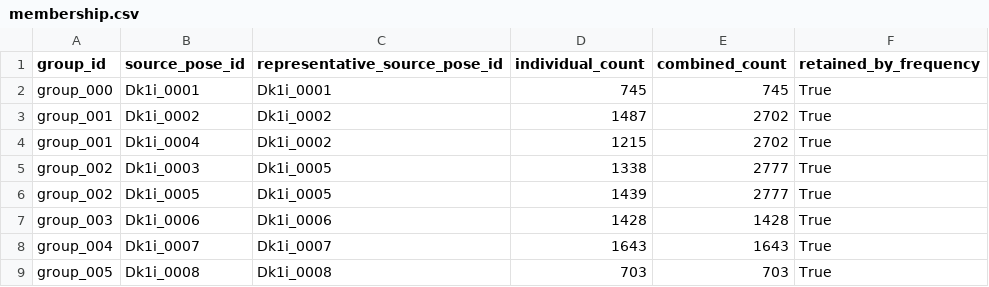
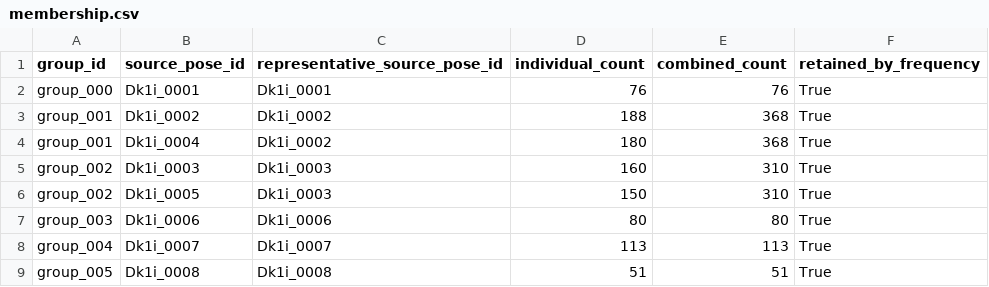
Before and after one commit to match-BiBaZu/BiBaZu_StableComponentenRoadmaps, a CSV file: Dk1i/membership.csv, drawn as a sheet.

```diff
--- a/Dk1i/membership.csv
+++ b/Dk1i/membership.csv
@@ -1,9 +1,9 @@
 group_id,source_pose_id,representative_source_pose_id,individual_count,combined_count,retained_by_frequency
-group_000,Dk1i_0001,Dk1i_0001,745,745,True
-group_001,Dk1i_0002,Dk1i_0002,1487,2702,True
-group_001,Dk1i_0004,Dk1i_0002,1215,2702,True
-group_002,Dk1i_0003,Dk1i_0005,1338,2777,True
-group_002,Dk1i_0005,Dk1i_0005,1439,2777,True
-group_003,Dk1i_0006,Dk1i_0006,1428,1428,True
-group_004,Dk1i_0007,Dk1i_0007,1643,1643,True
-group_005,Dk1i_0008,Dk1i_0008,703,703,True
+group_000,Dk1i_0001,Dk1i_0001,76,76,True
+group_001,Dk1i_0002,Dk1i_0002,188,368,True
+group_001,Dk1i_0004,Dk1i_0002,180,368,True
+group_002,Dk1i_0003,Dk1i_0003,160,310,True
+group_002,Dk1i_0005,Dk1i_0003,150,310,True
+group_003,Dk1i_0006,Dk1i_0006,80,80,True
+group_004,Dk1i_0007,Dk1i_0007,113,113,True
+group_005,Dk1i_0008,Dk1i_0008,51,51,True
```
Also changed, not shown: Dk1i/source/group_stability.csv, Dk1i/source/group_stability_summary.csv, 42 other files.
